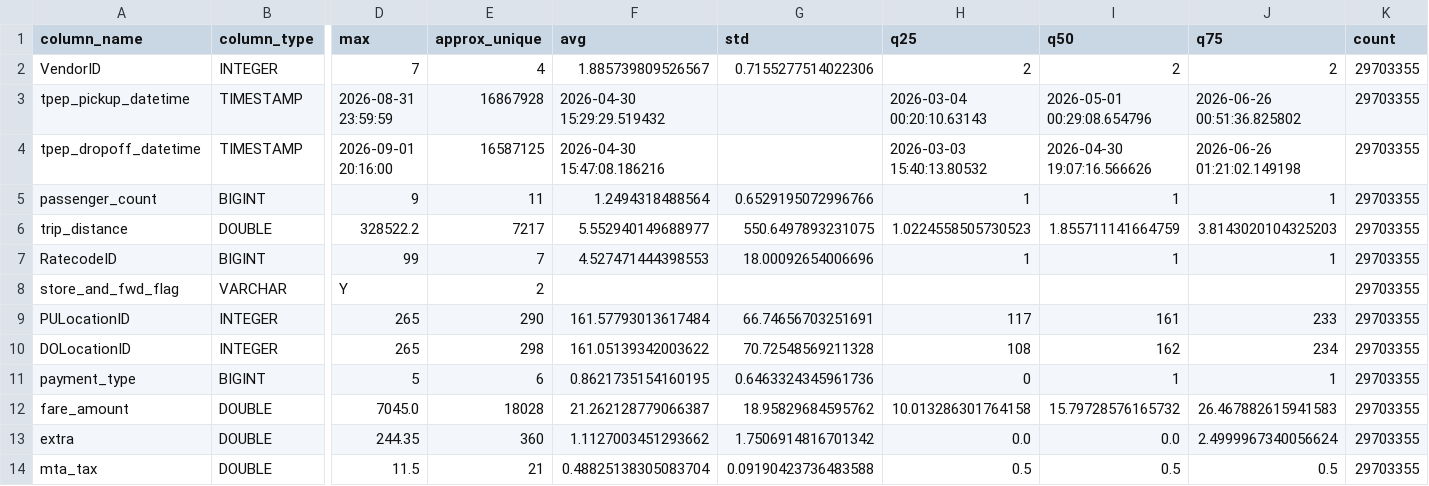
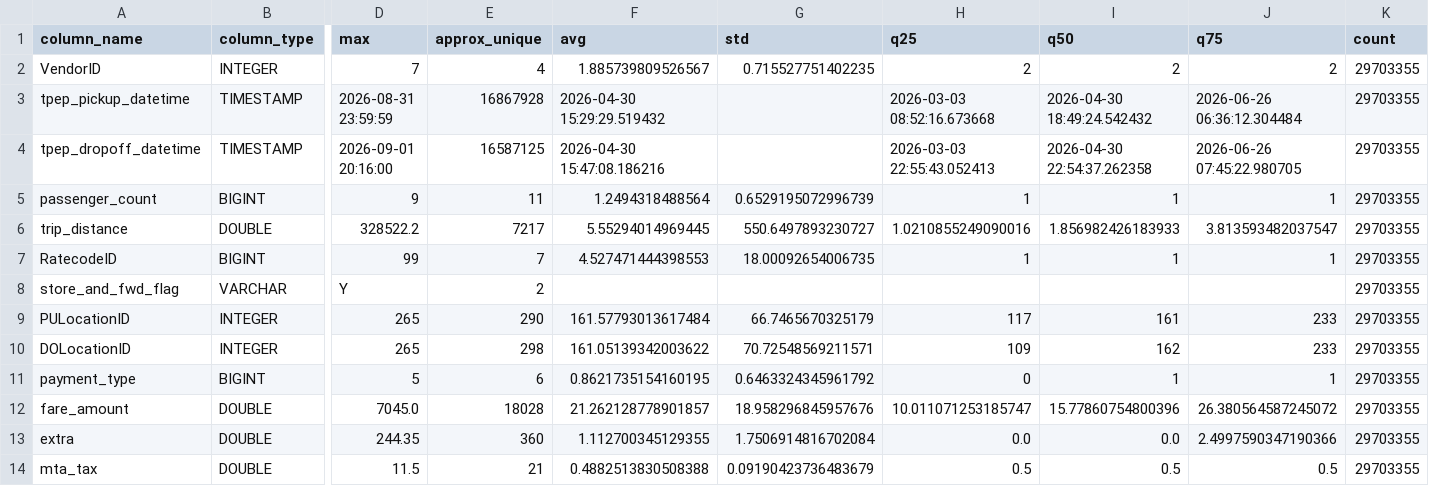
Before and after one commit to nicollegordillo/duckdb, a CSV file: docs/resultados/ejercicio3/3_10_resumen_yellow.csv, drawn as a sheet; only a part is shown, gaps mark what is left out; the diff covers the shown part only; the diff names each change by its address in the sheet, - before the commit and + after, or states it on an @@ line.

Commit message:
Ejercicio 4: P11 sobre propinas, resultados completos y hallazgos

```diff
--- a/docs/resultados/ejercicio3/3_10_resumen_yellow.csv
+++ b/docs/resultados/ejercicio3/3_10_resumen_yellow.csv
-G2 (std): 0.7155277514022306
+G2 (std): 0.715527751402235
-H3 (q25): 2026-03-04 00:20:10.63143
+H3 (q25): 2026-03-03 08:52:16.673668
-I3 (q50): 2026-05-01 00:29:08.654796
+I3 (q50): 2026-04-30 18:49:24.542432
-J3 (q75): 2026-06-26 00:51:36.825802
+J3 (q75): 2026-06-26 06:36:12.304484
-H4 (q25): 2026-03-03 15:40:13.80532
+H4 (q25): 2026-03-03 22:55:43.052413
-I4 (q50): 2026-04-30 19:07:16.566626
+I4 (q50): 2026-04-30 22:54:37.262358
-J4 (q75): 2026-06-26 01:21:02.149198
+J4 (q75): 2026-06-26 07:45:22.980705
-G5 (std): 0.6529195072996766
+G5 (std): 0.6529195072996739
-F6 (avg): 5.552940149688977
+F6 (avg): 5.55294014969445
-G6 (std): 550.6497893231075
+G6 (std): 550.6497893230727
-H6 (q25): 1.0224558505730523
+H6 (q25): 1.0210855249090016
-I6 (q50): 1.855711141664759
+I6 (q50): 1.856982426183933
-J6 (q75): 3.8143020104325203
+J6 (q75): 3.813593482037547
-G7 (std): 18.00092654006696
+G7 (std): 18.00092654006735
-G9 (std): 66.74656703251691
+G9 (std): 66.7465670325179
-G10 (std): 70.72548569211328
+G10 (std): 70.72548569211571
-H10 (q25): 108
+H10 (q25): 109
-J10 (q75): 234
+J10 (q75): 233
-G11 (std): 0.6463324345961736
+G11 (std): 0.6463324345961792
-F12 (avg): 21.262128779066387
+F12 (avg): 21.262128778901857
-G12 (std): 18.95829684595762
+G12 (std): 18.958296845957676
-H12 (q25): 10.013286301764158
+H12 (q25): 10.011071253185747
-I12 (q50): 15.79728576165732
+I12 (q50): 15.77860754800396
-J12 (q75): 26.467882615941583
+J12 (q75): 26.380564587245072
-F13 (avg): 1.1127003451293662
+F13 (avg): 1.112700345129355
-G13 (std): 1.7506914816701342
+G13 (std): 1.7506914816702084
-J13 (q75): 2.4999967340056624
+J13 (q75): 2.4997590347190366
-F14 (avg): 0.48825138305083704
+F14 (avg): 0.4882513830508388
-G14 (std): 0.09190423736483588
+G14 (std): 0.09190423736483679
```
Also changed, not shown: 16 edited cells elsewhere in this file, docs/resultados/ejercicio3/3_11_resumen_green.csv, docs/resultados/ejercicio3/3_13_fechas_fuera_de_mes.csv, 32 other files.
